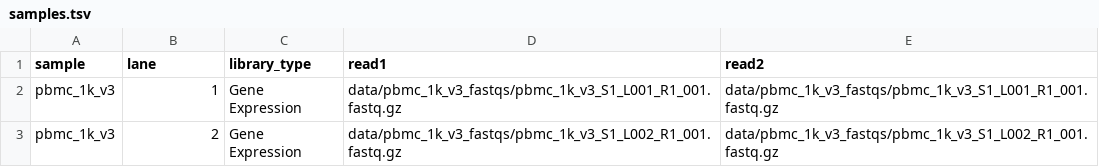
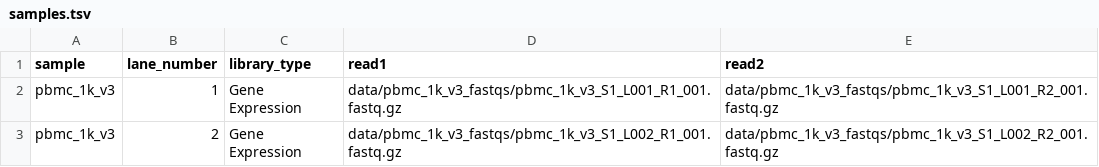
Before and after one commit to snakemake-workflows/cellranger-multi, a TSV file: .test/config/samples.tsv, drawn as a sheet.

Commit message:
fix: .test/config/samples.tsv read2 to R2 (copy-pasta leftover)

```diff
--- a/.test/config/samples.tsv
+++ b/.test/config/samples.tsv
@@ -1,3 +1,3 @@
-sample	lane	library_type	read1	read2
-pbmc_1k_v3	1	Gene Expression	data/pbmc_1k_v3_fastqs/pbmc_1k_v3_S1_L001_R1_001.fastq.gz	data/pbmc_1k_v3_fastqs/pbmc_1k_v3_S1_L001_R1_001.fastq.gz
-pbmc_1k_v3	2	Gene Expression	data/pbmc_1k_v3_fastqs/pbmc_1k_v3_S1_L002_R1_001.fastq.gz	data/pbmc_1k_v3_fastqs/pbmc_1k_v3_S1_L002_R1_001.fastq.gz
+sample	lane_number	library_type	read1	read2
+pbmc_1k_v3	1	Gene Expression	data/pbmc_1k_v3_fastqs/pbmc_1k_v3_S1_L001_R1_001.fastq.gz	data/pbmc_1k_v3_fastqs/pbmc_1k_v3_S1_L001_R2_001.fastq.gz
+pbmc_1k_v3	2	Gene Expression	data/pbmc_1k_v3_fastqs/pbmc_1k_v3_S1_L002_R1_001.fastq.gz	data/pbmc_1k_v3_fastqs/pbmc_1k_v3_S1_L002_R2_001.fastq.gz
```
